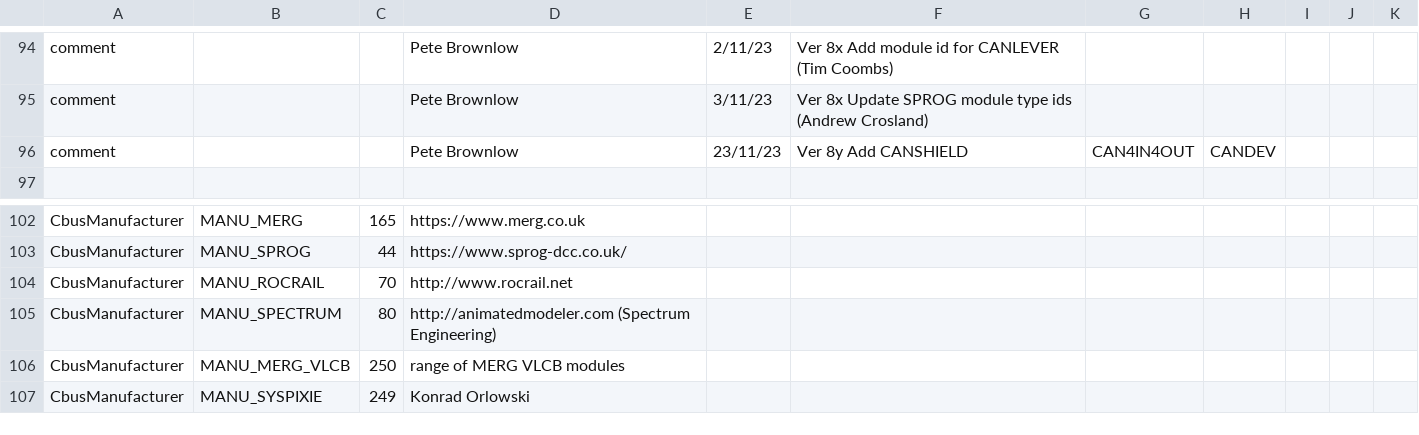
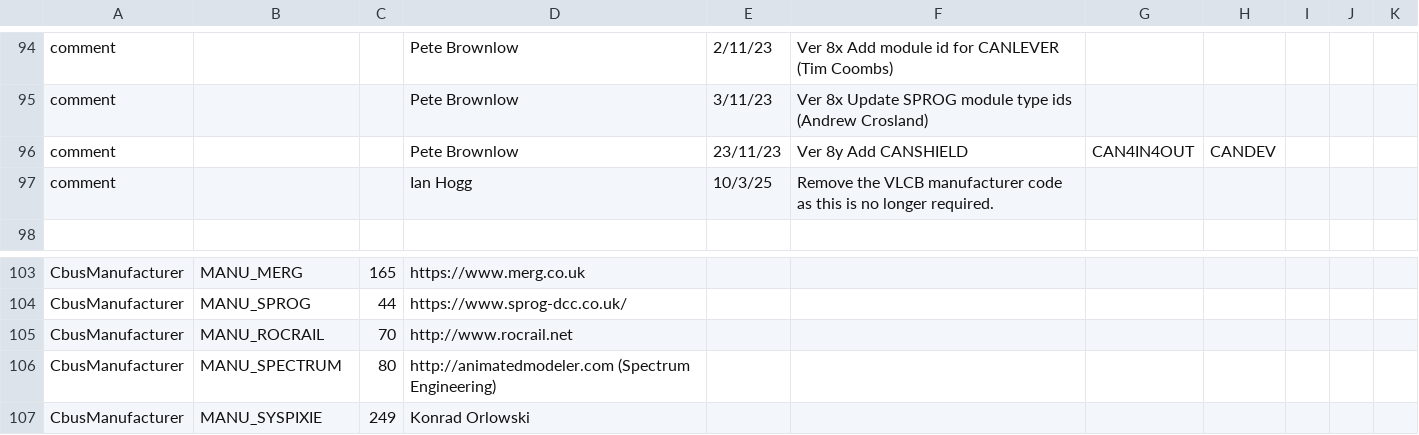
Before and after one commit to MERG-DEV/cbusdefs, a CSV file: cbusdefs.csv, drawn as a sheet; only a part is shown, gaps mark what is left out.

Commit message:
Remove the VLCB manufacturer code

```diff
--- a/cbusdefs.csv
+++ b/cbusdefs.csv
@@ -96,2 +96,3 @@ comment,,,Pete Brownlow,3/11/23, Ver 8x  Update SPROG module type ids (Andrew Cr
 comment,,,Pete Brownlow, 23/11/23, Ver 8y  Add CANSHIELD, CAN4IN4OUT, CANDEV
+comment,,,Ian Hogg, 10/3/25, Remove the VLCB manufacturer code as this is no longer required.
 
@@ -105,3 +106,2 @@ CbusManufacturer,MANU_ROCRAIL,70,http://www.rocrail.net
 CbusManufacturer,MANU_SPECTRUM,80,http://animatedmodeler.com  (Spectrum Engineering)
-CbusManufacturer,MANU_MERG_VLCB,250,range of MERG VLCB modules
 CbusManufacturer,MANU_SYSPIXIE,249,Konrad Orlowski
```
